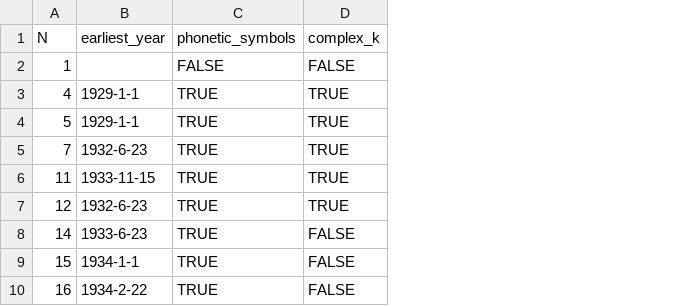
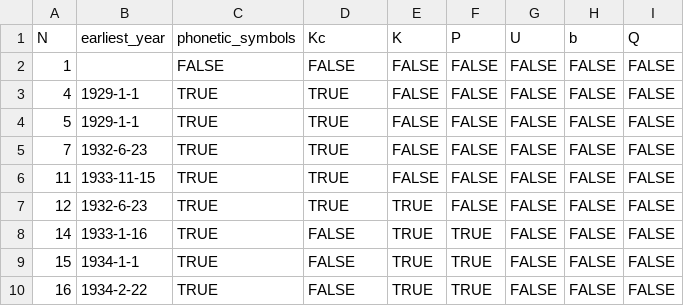
Before and after one commit to jemmybutton/tenevil, a CSV file: stats/file_properties.csv, drawn as a sheet; only a part is shown; the diff names each change by its address in the sheet, - before the commit and + after, or states it on an @@ line.

Commit message:
updated stats

```diff
--- a/stats/file_properties.csv
+++ b/stats/file_properties.csv
+column E (K), rows 2-10: FALSE | FALSE | FALSE | FALSE | FALSE | TRUE | TRUE | TRUE | TRUE
+column F (P), rows 2-10: FALSE | FALSE | FALSE | FALSE | FALSE | FALSE | TRUE | TRUE | TRUE
+column G (U), rows 2-10: all FALSE
+column H (b), rows 2-10: all FALSE
+column I (Q), rows 2-10: all FALSE
-D1: complex_k
+D1: Kc
-B8 (earliest_year): 1933-6-23
+B8 (earliest_year): 1933-1-16
```
Also changed, not shown: stats/dating.csv, 1 other file.
